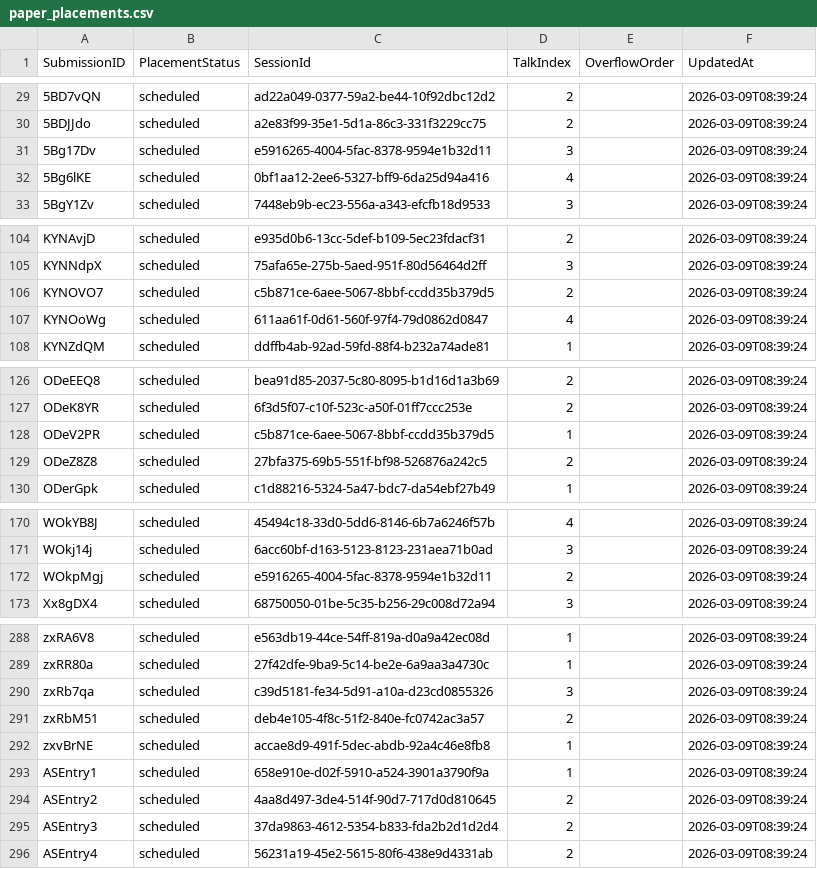
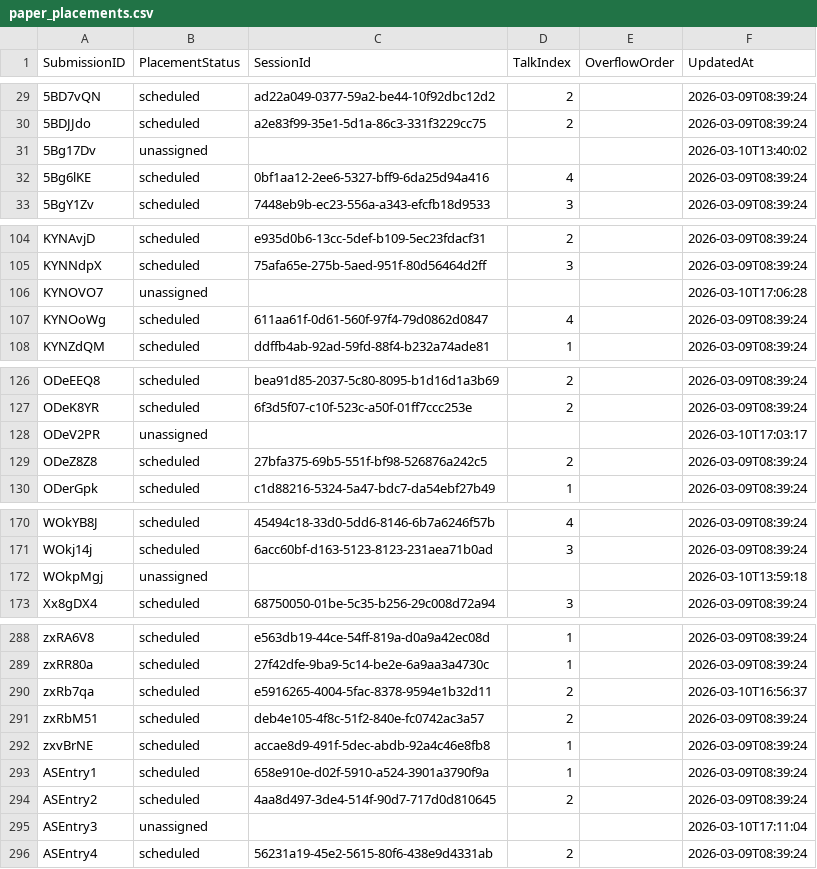
Before and after one commit to ignacio-flores/conference-studio, a CSV file: wic_app/state/paper_placements.csv, drawn as a sheet; only a part is shown, gaps mark what is left out; the diff covers the shown part only.

```diff
--- a/wic_app/state/paper_placements.csv
+++ b/wic_app/state/paper_placements.csv
@@ -30,3 +30,3 @@ SubmissionID,PlacementStatus,SessionId,TalkIndex,OverflowOrder,UpdatedAt
 5BDJJdo,scheduled,a2e83f99-35e1-5d1a-86c3-331f3229cc75,2,,2026-03-09T08:39:24
-5Bg17Dv,scheduled,e5916265-4004-5fac-8378-9594e1b32d11,3,,2026-03-09T08:39:24
+5Bg17Dv,unassigned,,,,2026-03-10T13:40:02
 5Bg6lKE,scheduled,0bf1aa12-2ee6-5327-bff9-6da25d94a416,4,,2026-03-09T08:39:24
@@ -105,3 +105,3 @@ KYNAvjD,scheduled,e935d0b6-13cc-5def-b109-5ec23fdacf31,2,,2026-03-09T08:39:24
 KYNNdpX,scheduled,75afa65e-275b-5aed-951f-80d56464d2ff,3,,2026-03-09T08:39:24
-KYNOVO7,scheduled,c5b871ce-6aee-5067-8bbf-ccdd35b379d5,2,,2026-03-09T08:39:24
+KYNOVO7,unassigned,,,,2026-03-10T17:06:28
 KYNOoWg,scheduled,611aa61f-0d61-560f-97f4-79d0862d0847,4,,2026-03-09T08:39:24
@@ -127,3 +127,3 @@ ODeEEQ8,scheduled,bea91d85-2037-5c80-8095-b1d16d1a3b69,2,,2026-03-09T08:39:24
 ODeK8YR,scheduled,6f3d5f07-c10f-523c-a50f-01ff7ccc253e,2,,2026-03-09T08:39:24
-ODeV2PR,scheduled,c5b871ce-6aee-5067-8bbf-ccdd35b379d5,1,,2026-03-09T08:39:24
+ODeV2PR,unassigned,,,,2026-03-10T17:03:17
 ODeZ8Z8,scheduled,27bfa375-69b5-551f-bf98-526876a242c5,2,,2026-03-09T08:39:24
@@ -171,3 +171,3 @@ WOkYB8J,scheduled,45494c18-33d0-5dd6-8146-6b7a6246f57b,4,,2026-03-09T08:39:24
 WOkj14j,scheduled,6acc60bf-d163-5123-8123-231aea71b0ad,3,,2026-03-09T08:39:24
-WOkpMgj,scheduled,e5916265-4004-5fac-8378-9594e1b32d11,2,,2026-03-09T08:39:24
+WOkpMgj,unassigned,,,,2026-03-10T13:59:18
 Xx8gDX4,scheduled,68750050-01be-5c35-b256-29c008d72a94,3,,2026-03-09T08:39:24
@@ -289,3 +289,3 @@ zxRA6V8,scheduled,e563db19-44ce-54ff-819a-d0a9a42ec08d,1,,2026-03-09T08:39:24
 zxRR80a,scheduled,27f42dfe-9ba9-5c14-be2e-6a9aa3a4730c,1,,2026-03-09T08:39:24
-zxRb7qa,scheduled,c39d5181-fe34-5d91-a10a-d23cd0855326,3,,2026-03-09T08:39:24
+zxRb7qa,scheduled,e5916265-4004-5fac-8378-9594e1b32d11,2,,2026-03-10T16:56:37
 zxRbM51,scheduled,deb4e105-4f8c-51f2-840e-fc0742ac3a57,2,,2026-03-09T08:39:24
@@ -294,3 +294,3 @@ ASEntry1,scheduled,658e910e-d02f-5910-a524-3901a3790f9a,1,,2026-03-09T08:39:24
 ASEntry2,scheduled,4aa8d497-3de4-514f-90d7-717d0d810645,2,,2026-03-09T08:39:24
-ASEntry3,scheduled,37da9863-4612-5354-b833-fda2b2d1d2d4,2,,2026-03-09T08:39:24
+ASEntry3,unassigned,,,,2026-03-10T17:11:04
 ASEntry4,scheduled,56231a19-45e2-5615-80f6-438e9d4331ab,2,,2026-03-09T08:39:24
```
Also changed, not shown: 8 edited cells elsewhere in this file, wic_app/state/classification_overrides.csv, 12 other files.
